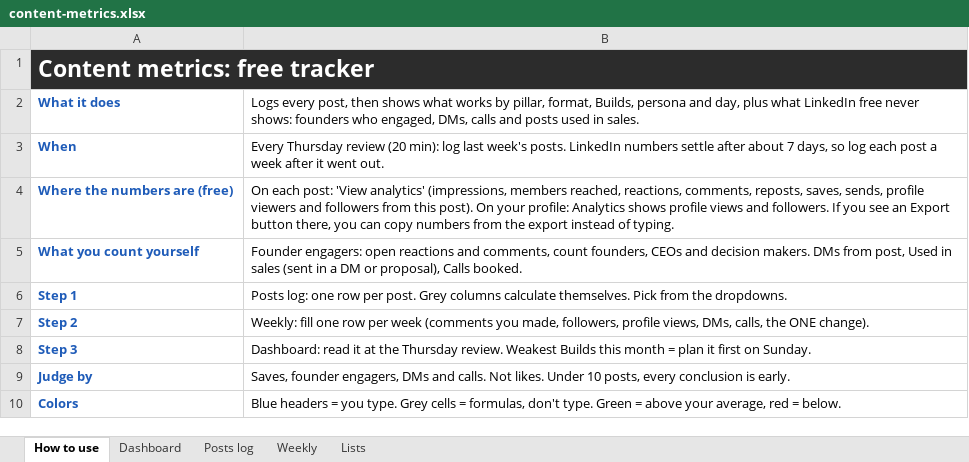
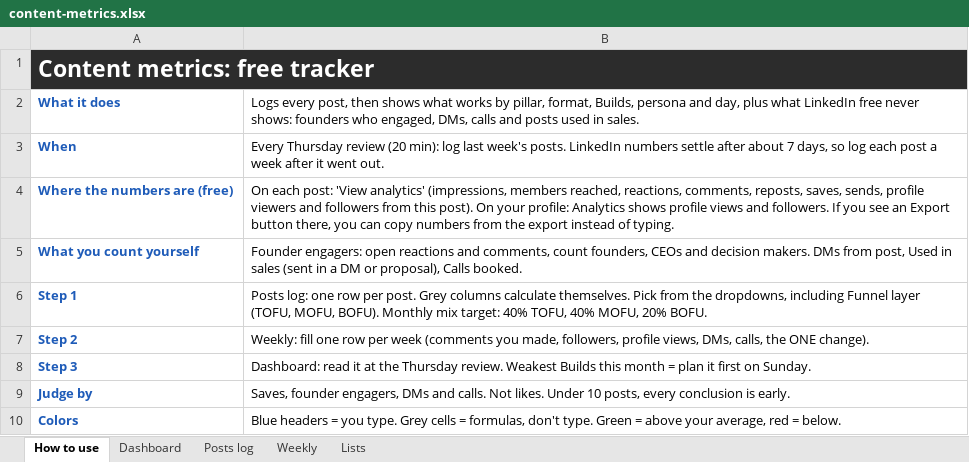
Before and after one commit to ahmed912/ahmedfetyan, an Excel workbook: hub/content-metrics.xlsx, sheet How to use, drawn as a sheet; values as stored, in another font and other column widths than the file's, no borders; the diff names each change by its address in the sheet, - before the commit and + after, or states it on an @@ line.

```diff
--- a/hub/content-metrics.xlsx (sheet How to use)
+++ b/hub/content-metrics.xlsx (sheet How to use)
-B6: …from the dropdowns.
+B6: …from the dropdowns, including Funnel layer (TOFU, MOFU, BOFU). Monthly mix target: 40% TOFU, 40% MOFU, 20% BOFU.
```
Also changed, not shown: sheet Dashboard, sheet Posts log, hub/sales-pipeline.xlsx, 5 other files.
